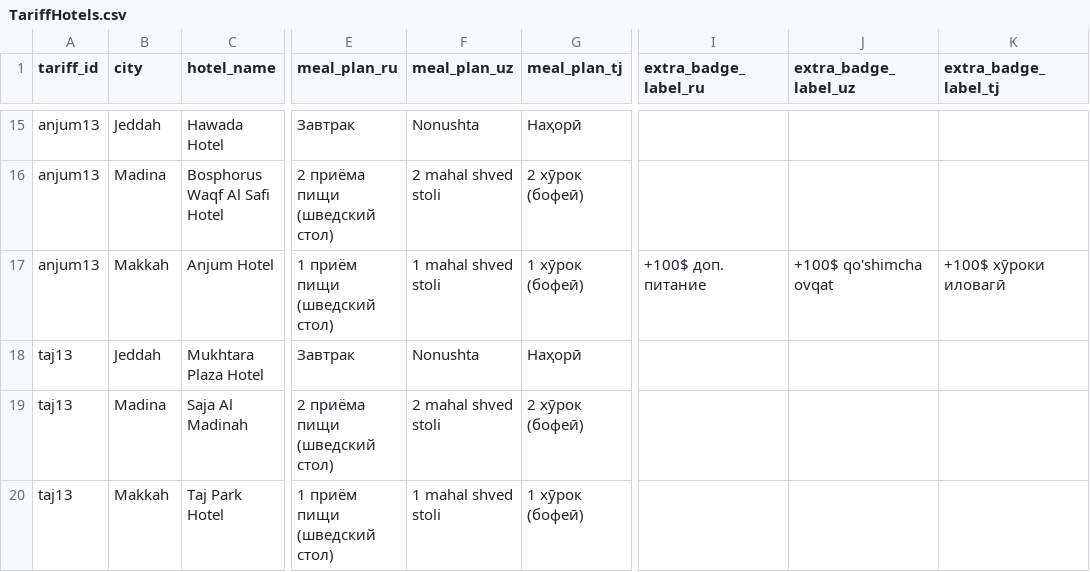
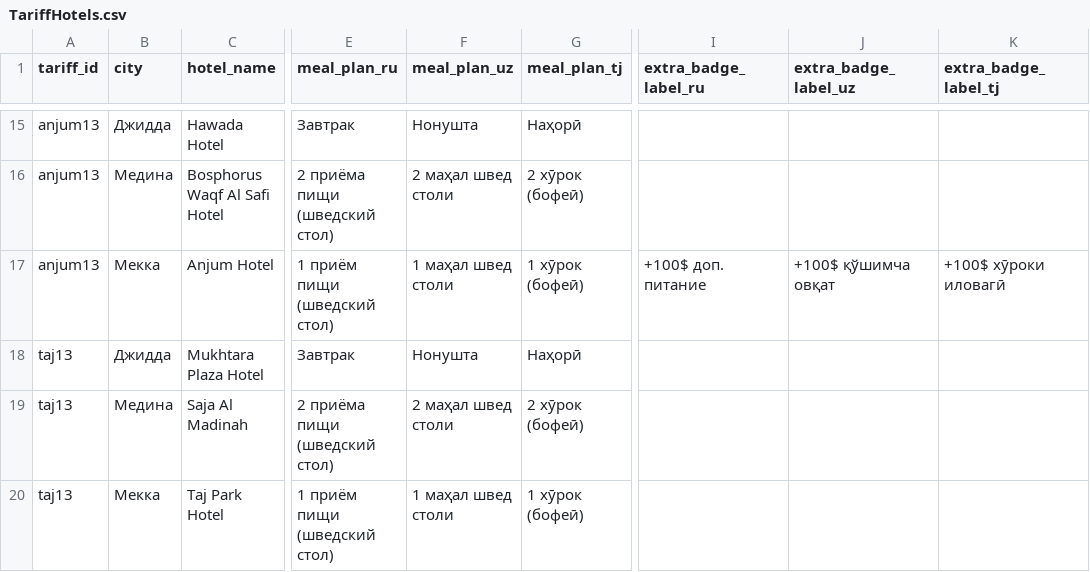
Before and after one commit to hizmettouruz-dev/etihad-umra, a CSV file: sheet-data/TariffHotels.csv, drawn as a sheet; only a part is shown, gaps mark what is left out; the diff covers the shown part only; the diff names each change by its address in the sheet, - before the commit and + after, or states it on an @@ line.

```diff
--- a/sheet-data/TariffHotels.csv
+++ b/sheet-data/TariffHotels.csv
-B15 (city): Jeddah
+B15 (city): Джидда
-F15 (meal_plan_uz): Nonushta
+F15 (meal_plan_uz): Нонушта
-B16 (city): Madina
+B16 (city): Медина
-F16 (meal_plan_uz): 2 mahal shved stoli
+F16 (meal_plan_uz): 2 маҳал швед столи
-B17 (city): Makkah
+B17 (city): Мекка
-F17 (meal_plan_uz): 1 mahal shved stoli
+F17 (meal_plan_uz): 1 маҳал швед столи
-J17 (extra_badge_label_uz): +100$ qo'shimcha ovqat
+J17 (extra_badge_label_uz): +100$ қўшимча овқат
-B18 (city): Jeddah
+B18 (city): Джидда
-F18 (meal_plan_uz): Nonushta
+F18 (meal_plan_uz): Нонушта
-B19 (city): Madina
+B19 (city): Медина
-F19 (meal_plan_uz): 2 mahal shved stoli
+F19 (meal_plan_uz): 2 маҳал швед столи
-B20 (city): Makkah
+B20 (city): Мекка
-F20 (meal_plan_uz): 1 mahal shved stoli
+F20 (meal_plan_uz): 1 маҳал швед столи
```
Also changed, not shown: 31 edited cells elsewhere in this file, sheet-data/Contacts.csv, sheet-data/FAQ.csv, 9 other files.
